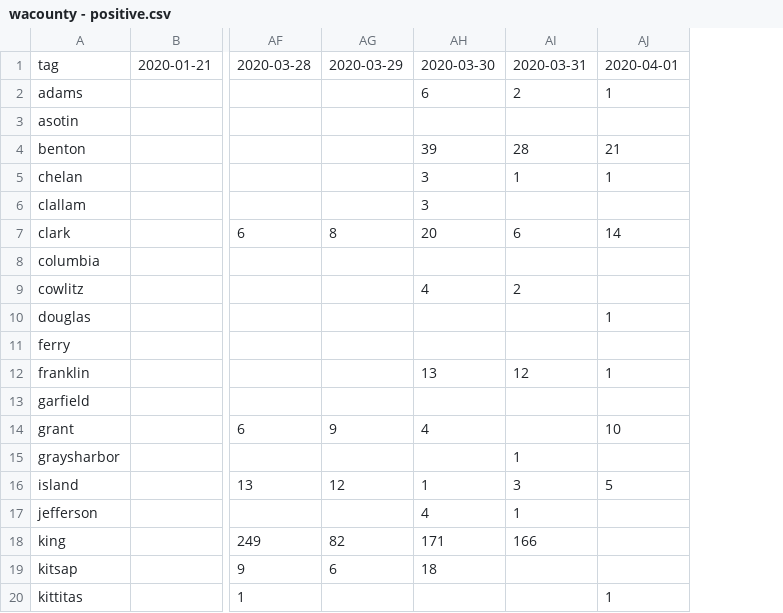
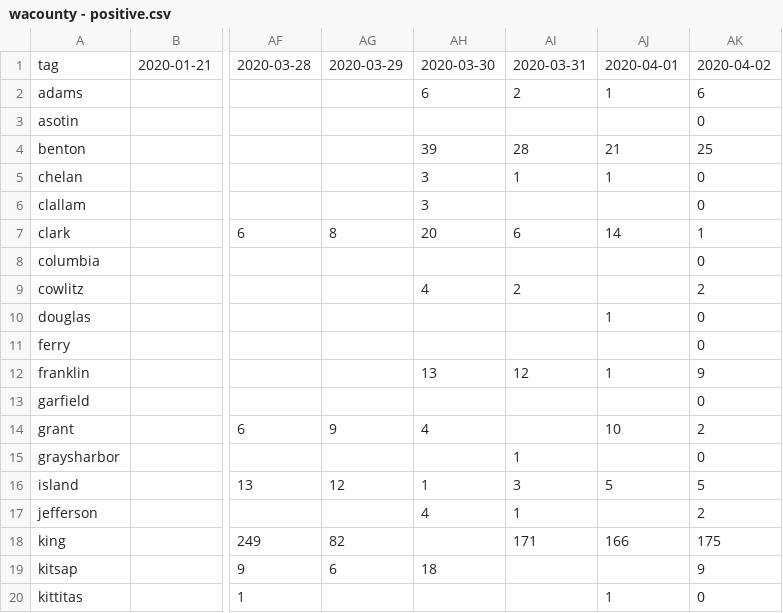
Before and after one commit to monkeywithacupcake/covid-19-wa, a CSV file: wacounty - positive.csv, drawn as a sheet; only a part is shown, gaps mark what is left out; the diff names each change by its address in the sheet, - before the commit and + after, or states it on an @@ line.

```diff
--- a/wacounty - positive.csv
+++ b/wacounty - positive.csv
+column AK, rows 1-20: 2020-04-02 | 6 | 0 | 25 | 0 | 0 | 1 | 0 | 2 | 0 | 0 | 9 | 0 | 2 | 0 | 5 | 2 | 175 | 9 | 0
-AH18: 171
+AH18: (empty)
-AI18: 166
+AI18: 171
-AJ18: (empty)
+AJ18: 166
```
Also changed, not shown: wacounty - deaths.csv, wacounty - overall.csv.
